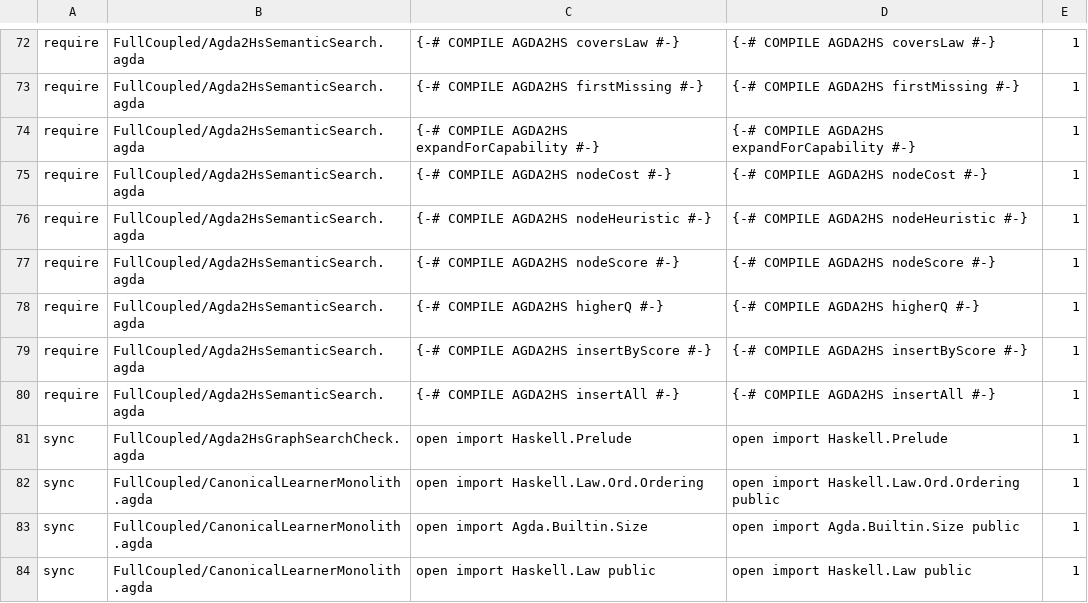
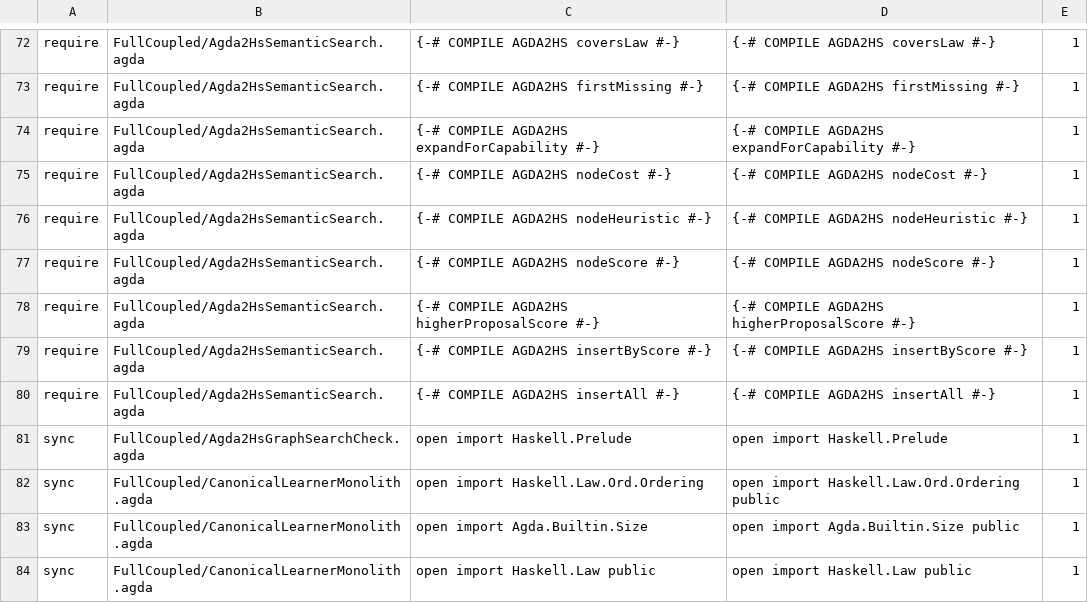
Before and after one commit to JohnChristianD/Deep-Watkins-Monoid-LSTM, a TSV file: .ci/agda/import-contracts.tsv, drawn as a sheet; only a part is shown, gaps mark what is left out.

Commit message:
Update Agda2HS extraction contract for proposal tie-break rename

```diff
--- a/.ci/agda/import-contracts.tsv
+++ b/.ci/agda/import-contracts.tsv
@@ -77,3 +77,3 @@ require	FullCoupled/Agda2HsSemanticSearch.agda	{-# COMPILE AGDA2HS nodeHeuristic
 require	FullCoupled/Agda2HsSemanticSearch.agda	{-# COMPILE AGDA2HS nodeScore #-}	{-# COMPILE AGDA2HS nodeScore #-}	1
-require	FullCoupled/Agda2HsSemanticSearch.agda	{-# COMPILE AGDA2HS higherQ #-}	{-# COMPILE AGDA2HS higherQ #-}	1
+require	FullCoupled/Agda2HsSemanticSearch.agda	{-# COMPILE AGDA2HS higherProposalScore #-}	{-# COMPILE AGDA2HS higherProposalScore #-}	1
 require	FullCoupled/Agda2HsSemanticSearch.agda	{-# COMPILE AGDA2HS insertByScore #-}	{-# COMPILE AGDA2HS insertByScore #-}	1
```
